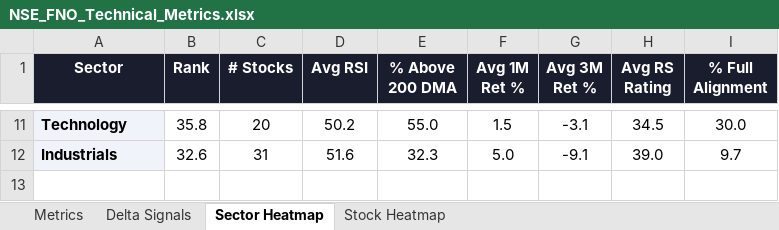
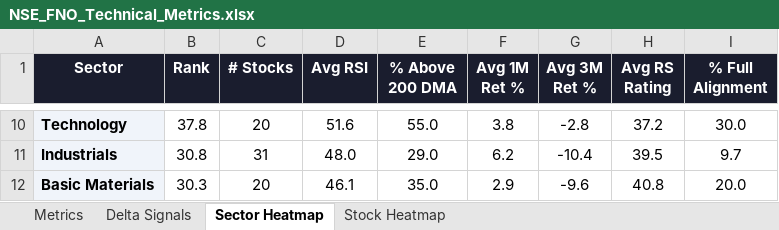
Before and after one commit to RanjitChennai/market-reports, an Excel workbook: NSE_FNO_Technical_Metrics.xlsx, sheet Sector Heatmap, drawn as a sheet; only a part is shown, gaps mark what is left out; values as stored, in another font and other column widths than the file's, no borders; conditional formats not drawn; addresses are those after the commit; the diff covers the shown part only; the diff names each change by its address in the sheet, - before the commit and + after, or states it on an @@ line.

```diff
--- a/NSE_FNO_Technical_Metrics.xlsx (sheet Sector Heatmap)
+++ b/NSE_FNO_Technical_Metrics.xlsx (sheet Sector Heatmap)
-B10 (Rank): 35.8
+B10 (Rank): 37.8
-D10 (Avg RSI): 50.2
+D10 (Avg RSI): 51.6
-F10 (Avg 1M Ret %): 1.5
+F10 (Avg 1M Ret %): 3.8
-G10 (Avg 3M Ret %): -3.1
+G10 (Avg 3M Ret %): -2.8
-H10 (Avg RS Rating): 34.5
+H10 (Avg RS Rating): 37.2
-B11 (Rank): 32.6
+B11 (Rank): 30.8
-D11 (Avg RSI): 51.6
+D11 (Avg RSI): 48.0
-E11 (% Above 200 DMA): 32.3
+E11 (% Above 200 DMA): 29.0
-F11 (Avg 1M Ret %): 5.0
+F11 (Avg 1M Ret %): 6.2
-G11 (Avg 3M Ret %): -9.1
+G11 (Avg 3M Ret %): -10.4
-H11 (Avg RS Rating): 39.0
+H11 (Avg RS Rating): 39.5
+row 12: Basic Materials | 30.3 | 20 | 46.1 | 35.0 | 2.9 | -9.6 | 40.8 | 20.0
```
Also changed, not shown: 3 added rows, 4 removed rows and 25 edited cells elsewhere in this sheet, sheet Delta Signals, sheet Metrics, sheet Stock Heatmap.
